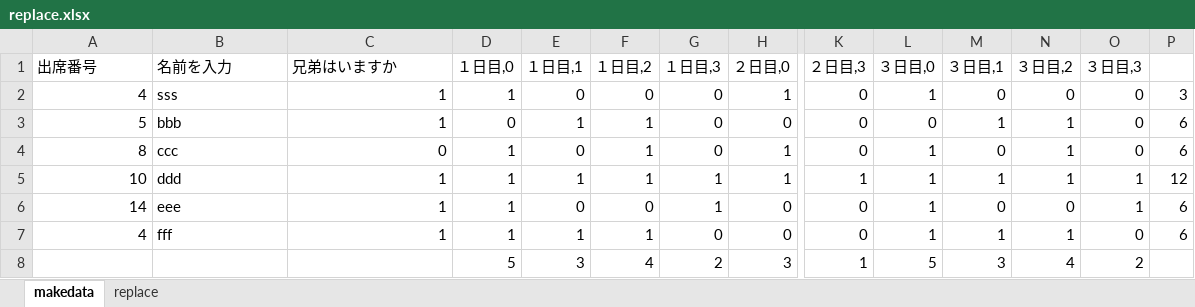
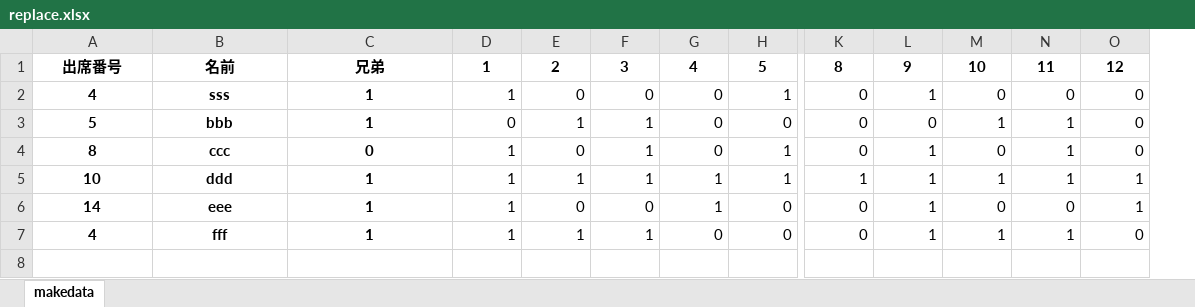
Before and after one commit to Shuma01/flask, an Excel workbook: replace.xlsx, sheet makedata, drawn as a sheet; only a part is shown, gaps mark what is left out; values as stored, in another font and other column widths than the file's, no borders; removed rows and columns are numbered as before the commit, all else as after; rows hold the shown columns only; the diff names each change by its address in the sheet, - before the commit and + after, or states it on an @@ line.

```diff
--- a/replace.xlsx (sheet makedata)
+++ b/replace.xlsx (sheet makedata)
-sheet tab: replace
-column P, rows 2-7: 3 | 6 | 6 | 12 | 6 | 6
-row 1: 出席番号 | 名前を入力 | 兄弟はいますか | １日目,0 | １日目,1 | １日目,2 | １日目,3 | ２日目,0 | ２日目,3 | ３日目,0 | ３日目,1 | ３日目,2 | ３日目,3
+row 1: 出席番号 | 名前 | 兄弟 | 1 | 2 | 3 | 4 | 5 | 8 | 9 | 10 | 11 | 12
-A2:C7 bold: off
+A2:C7 bold: on
-A2:A7 alignment: right
+A2:A7 alignment: center
-B2:B7 alignment: left
+B2:B7 alignment: center
-C2:C7 alignment: right
+C2:C7 alignment: center
-row 8:  |  |  | 5 | 3 | 4 | 2 | 3 | 1 | 5 | 3 | 4 | 2
```
Also changed, not shown: 9 other files.
